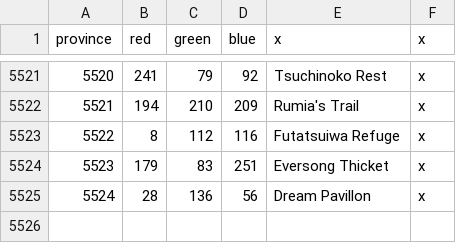
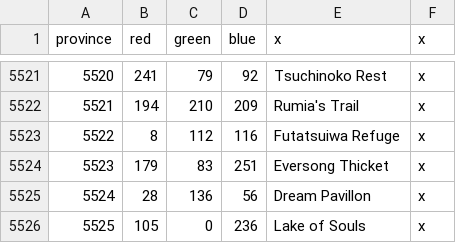
Before and after one commit to Touhou-Universalis/tohouniv_updated, a CSV file: map/definition.csv, drawn as a sheet; only a part is shown, gaps mark what is left out.

```diff
--- a/map/definition.csv
+++ b/map/definition.csv
@@ -5525 +5525,2 @@ province;red;green;blue;x;x
 5524;28;136;56;Dream Pavillon;x
+5525;105;0;236;Lake of Souls;x
```
Also changed, not shown: 10 other files.
